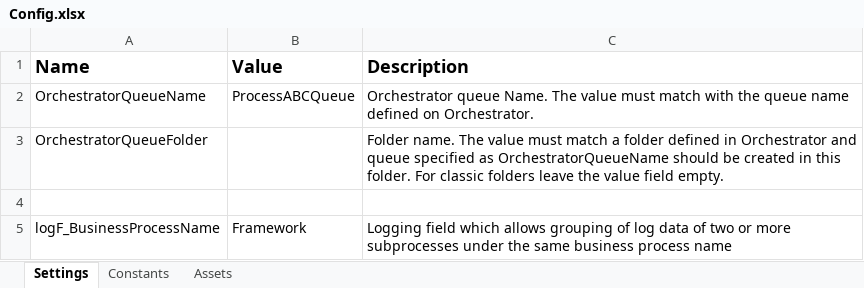
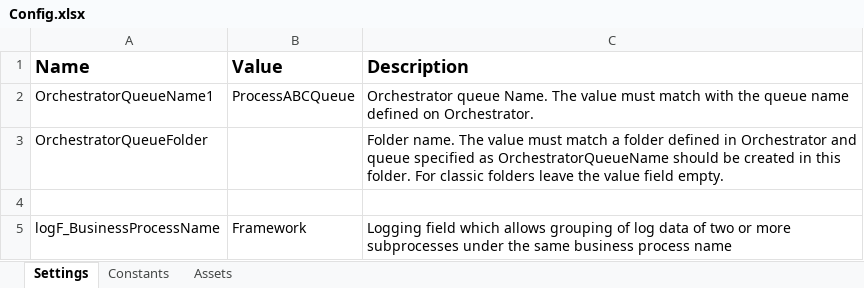
Before and after one commit to jdvanegasmacc/calculate_client_security_hash, an Excel workbook: Data/Config.xlsx, sheet Settings, drawn as a sheet; values as stored, in another font and other column widths than the file's, no borders; the diff names each change by its address in the sheet, - before the commit and + after, or states it on an @@ line.

Commit message:
dev: development init

```diff
--- a/Data/Config.xlsx (sheet Settings)
+++ b/Data/Config.xlsx (sheet Settings)
-A2 (Name): OrchestratorQueueName
+A2 (Name): OrchestratorQueueName1
```
